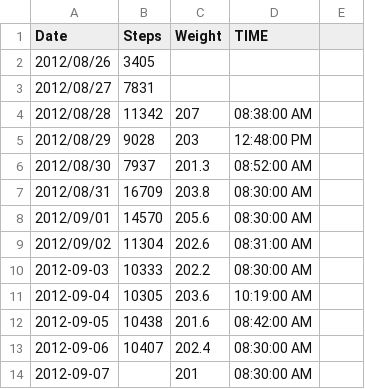
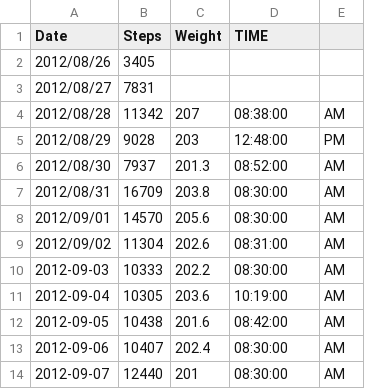
Before and after one commit to NakedMoleRatScientist/self-quantify, a CSV file: quantified.csv, drawn as a sheet; the diff names each change by its address in the sheet, - before the commit and + after, or states it on an @@ line.

Commit message:
update

```diff
--- a/quantified.csv
+++ b/quantified.csv
-D4 (TIME): 08:38:00 AM
+D4 (TIME): 08:38:00
-E4: (empty)
+E4: AM
-D5 (TIME): 12:48:00 PM
+D5 (TIME): 12:48:00
-E5: (empty)
+E5: PM
-D6 (TIME): 08:52:00 AM
+D6 (TIME): 08:52:00
-E6:E14: (empty)
+E6:E14: AM
-D7:D8 (TIME): 08:30:00 AM
+D7:D8 (TIME): 08:30:00
-D9 (TIME): 08:31:00 AM
+D9 (TIME): 08:31:00
-D10 (TIME): 08:30:00 AM
+D10 (TIME): 08:30:00
-D11 (TIME): 10:19:00 AM
+D11 (TIME): 10:19:00
-D12 (TIME): 08:42:00 AM
+D12 (TIME): 08:42:00
-D13:D14 (TIME): 08:30:00 AM
+D13:D14 (TIME): 08:30:00
-B14 (Steps): (empty)
+B14 (Steps): 12440
```
